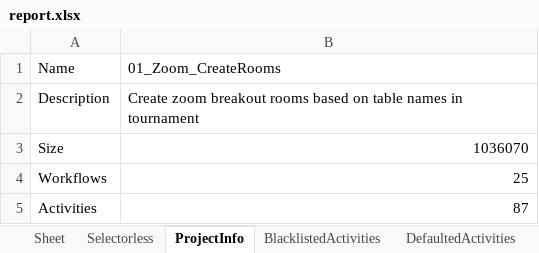
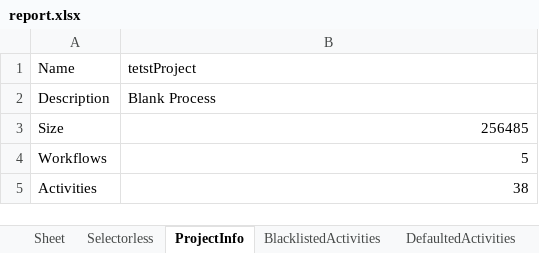
Before and after one commit to BarekM/uipath-codeReviews, an Excel workbook: report.xlsx, sheet ProjectInfo, drawn as a sheet; values as stored, in another font and other column widths than the file's, no borders; the diff names each change by its address in the sheet, - before the commit and + after, or states it on an @@ line.

```diff
--- a/report.xlsx (sheet ProjectInfo)
+++ b/report.xlsx (sheet ProjectInfo)
-B1: 01_Zoom_CreateRooms
+B1: tetstProject
-B2 (tetstProject): Create zoom breakout rooms based on table names in tournament
+B2 (tetstProject): Blank Process
-B3 (tetstProject): 1036070
+B3 (tetstProject): 256485
-B4 (tetstProject): 25
+B4 (tetstProject): 5
-B5 (tetstProject): 87
+B5 (tetstProject): 38
```
Also changed, not shown: sheet ArgumentsNaming, sheet ActivitiesCount, sheet WorkflowsAnalysis, sheet VariablesNaming, sheet Selectors, sheet Selectorless, 4 more sheets, 8 other files.
